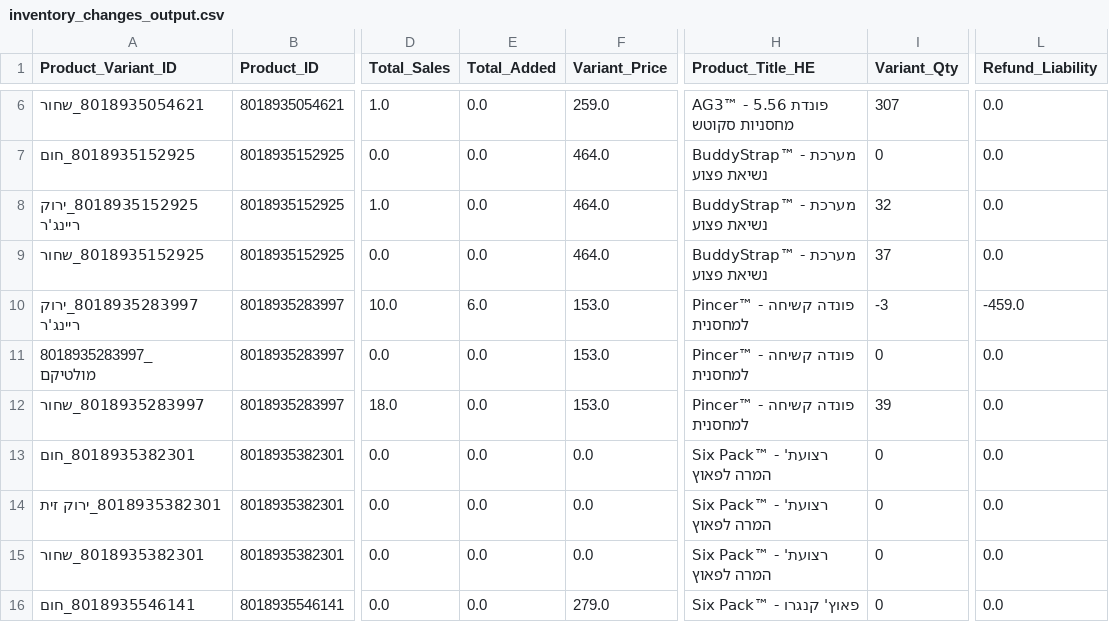
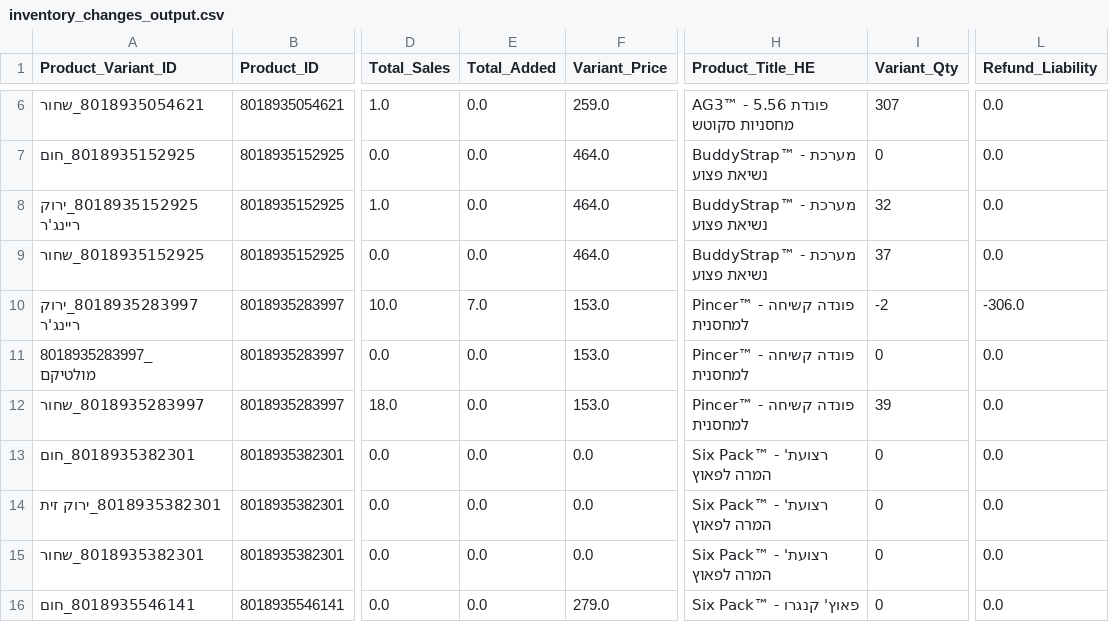
Before and after one commit to bardavidlubovsky/agilite-sales-dashboard, a CSV file: data/inventory_changes_output.csv, drawn as a sheet; only a part is shown, gaps mark what is left out; the diff covers the shown part only; the diff names each change by its address in the sheet, - before the commit and + after, or states it on an @@ line.

```diff
--- a/data/inventory_changes_output.csv
+++ b/data/inventory_changes_output.csv
-E10 (Total_Added): 6.0
+E10 (Total_Added): 7.0
-I10 (Variant_Qty): -3
+I10 (Variant_Qty): -2
-L10 (Refund_Liability): -459.0
+L10 (Refund_Liability): -306.0
```
Also changed, not shown: 24 edited cells elsewhere in this file.
